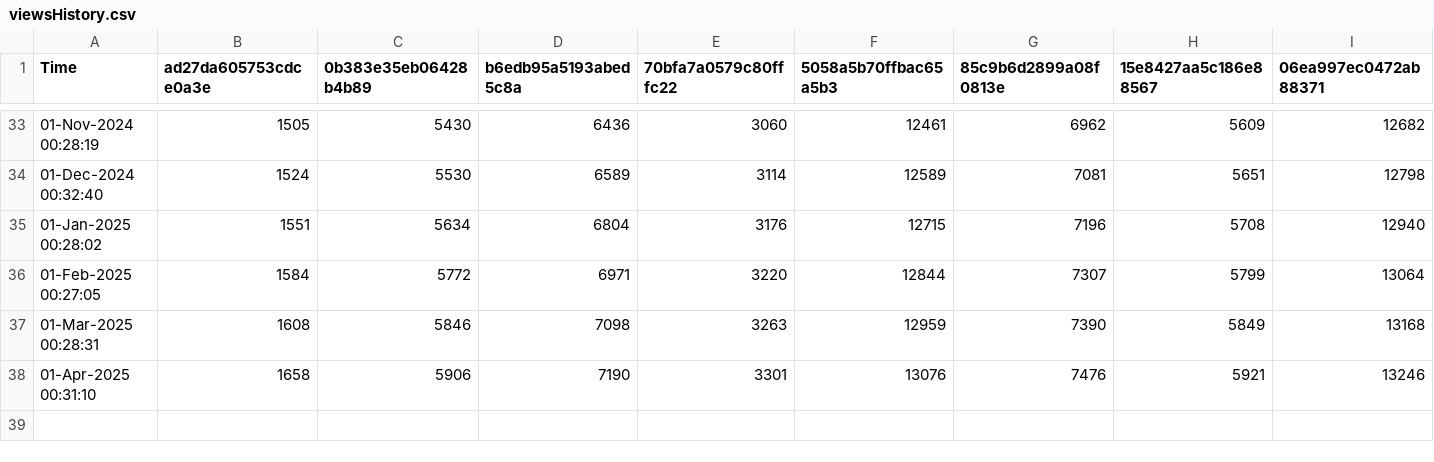
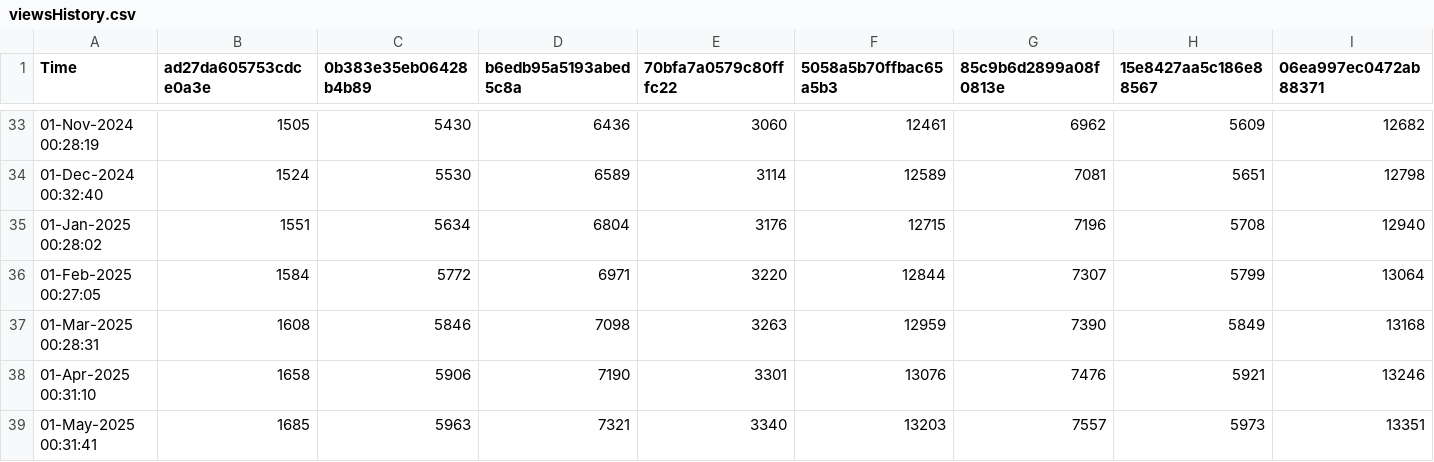
Before and after one commit to minoue-xx/qiita-track-page-view-counts-of-your-article, a CSV file: viewsHistory.csv, drawn as a sheet; only a part is shown, gaps mark what is left out; rows hold the shown columns only; the diff names each change by its address in the sheet, - before the commit and + after, or states it on an @@ line.

Commit message:
View count history Updated by github-actions

```diff
--- a/viewsHistory.csv
+++ b/viewsHistory.csv
+row 39: 01-May-2025 00:31:41 | 1685 | 5963 | 7321 | 3340 | 13203 | 7557 | 5973 | 13351
```
